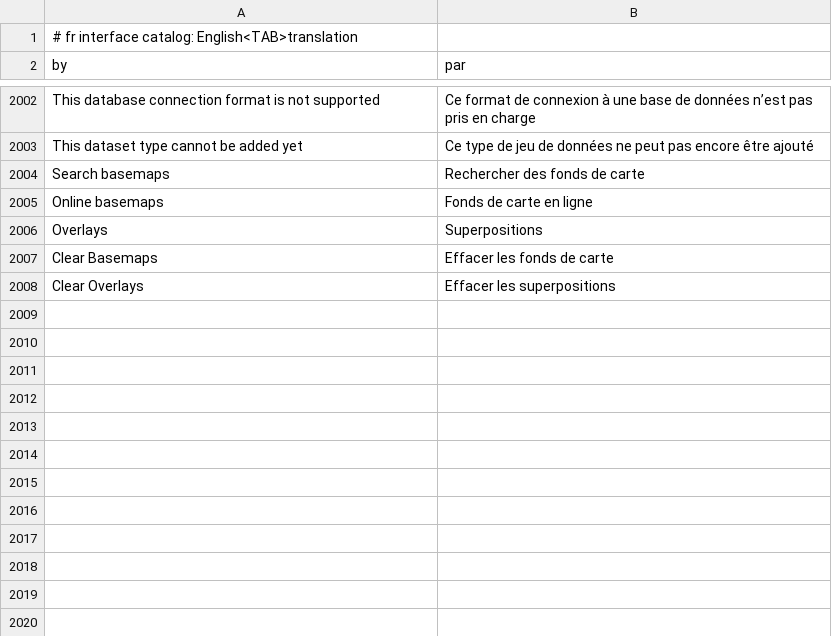
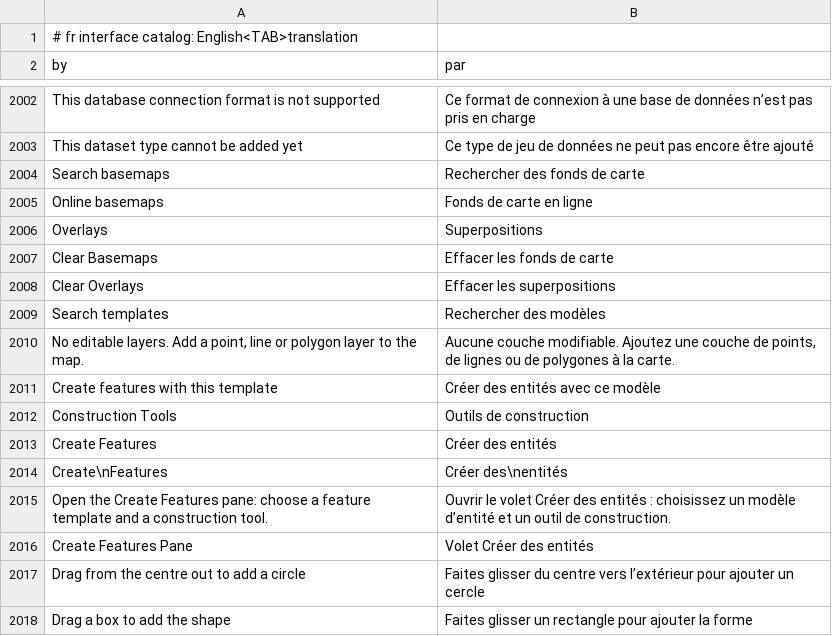
Before and after one commit to JanSolo99/geoforge, a TSV file: app/crates/ui-egui/src/i18n/fr.tsv, drawn as a sheet; only a part is shown, gaps mark what is left out; the diff names each change by its address in the sheet, - before the commit and + after, or states it on an @@ line.

```diff
--- a/app/crates/ui-egui/src/i18n/fr.tsv
+++ b/app/crates/ui-egui/src/i18n/fr.tsv
+row 2009: Search templates | Rechercher des modèles
+row 2010: No editable layers. Add a point, line or polygon layer to the map. | Aucune couche modifiable. Ajoutez une couche de points, de lignes ou de polygones à la carte.
+row 2011: Create features with this template | Créer des entités avec ce modèle
+row 2012: Construction Tools | Outils de construction
+row 2013: Create Features | Créer des entités
+row 2014: Create\nFeatures | Créer des\nentités
+row 2015: Open the Create Features pane: choose a feature template and a construction tool. | Ouvrir le volet Créer des entités : choisissez un modèle d’entité et un outil de construction.
+row 2016: Create Features Pane | Volet Créer des entités
+row 2017: Drag from the centre out to add a circle | Faites glisser du centre vers l’extérieur pour ajouter un cercle
+row 2018: Drag a box to add the shape | Faites glisser un rectangle pour ajouter la forme
```
Also changed, not shown: app/crates/ui-egui/src/i18n/de.tsv, app/crates/ui-egui/src/i18n/ja.tsv, 31 other files.
